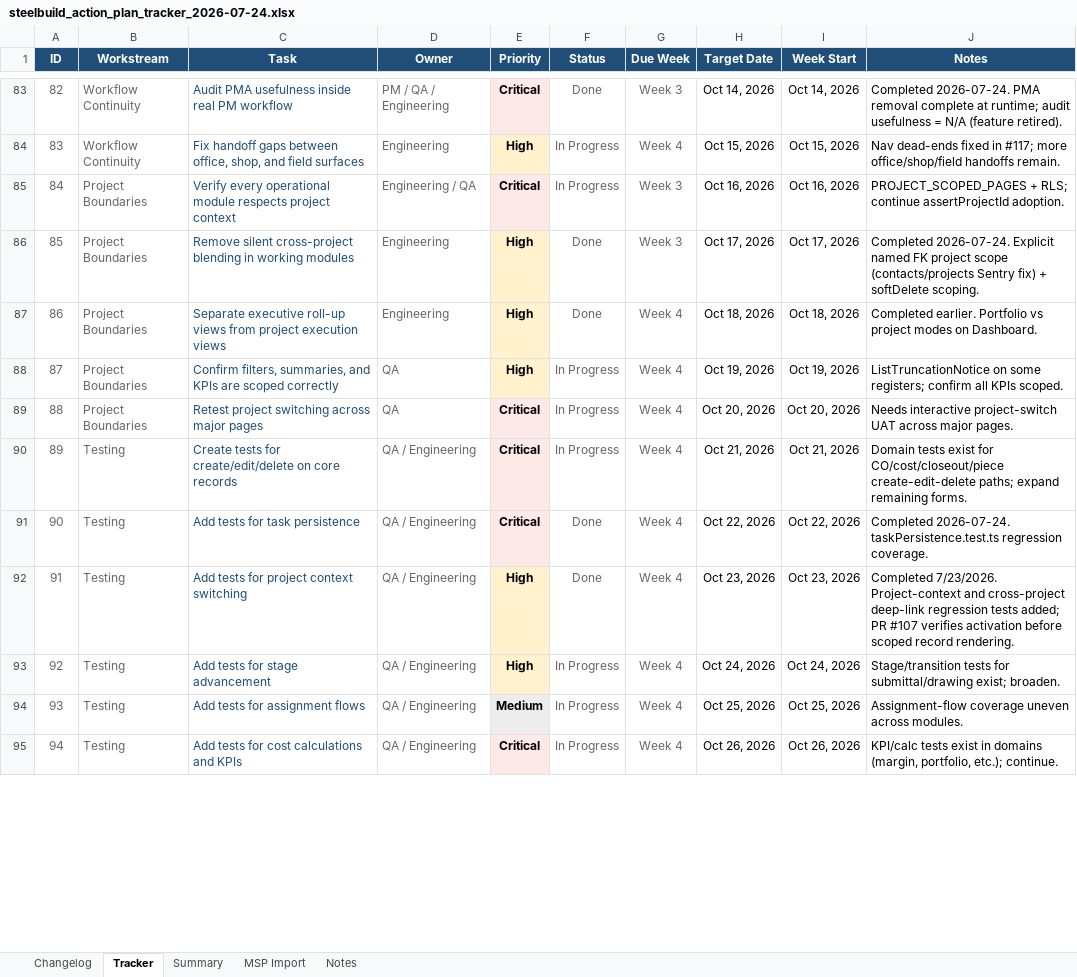
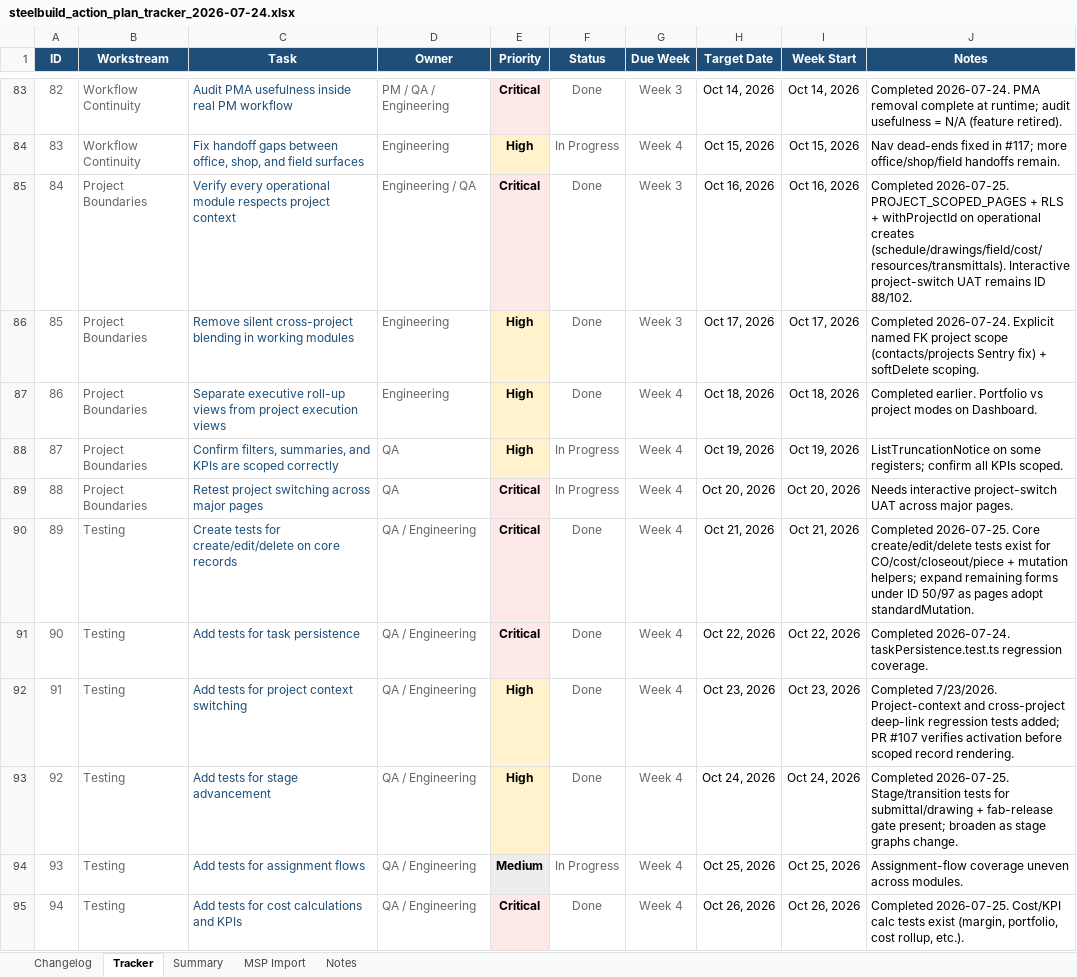
Before and after one commit to lorteezy87/SteelBuild-Pro-Rev.2, an Excel workbook: docs/action-plan/steelbuild_action_plan_tracker_2026-07-24.xlsx, sheet Tracker, drawn as a sheet; only a part is shown, gaps mark what is left out; values as stored, in another font and other column widths than the file's, no borders; conditional formats and table styles not drawn; the diff covers the shown part only; the diff names each change by its address in the sheet, - before the commit and + after, or states it on an @@ line.

```diff
--- a/docs/action-plan/steelbuild_action_plan_tracker_2026-07-24.xlsx (sheet Tracker)
+++ b/docs/action-plan/steelbuild_action_plan_tracker_2026-07-24.xlsx (sheet Tracker)
-F85 (Status): In Progress
+F85 (Status): Done
-J85 (Notes): PROJECT_SCOPED_PAGES + RLS; continue assertProjectId adoption.
+J85 (Notes): Completed 2026-07-25. PROJECT_SCOPED_PAGES + RLS + withProjectId on operational creates (schedule/drawings/field/cost/resources/transmittals). Interactive project-switch UAT remains ID 88/102.
-F90 (Status): In Progress
+F90 (Status): Done
-J90 (Notes): Domain tests exist for CO/cost/closeout/piece create-edit-delete paths; expand remaining forms.
+J90 (Notes): Completed 2026-07-25. Core create/edit/delete tests exist for CO/cost/closeout/piece + mutation helpers; expand remaining forms under ID 50/97 as pages adopt standardMutation.
-F93 (Status): In Progress
+F93 (Status): Done
-J93 (Notes): Stage/transition tests for submittal/drawing exist; broaden.
+J93 (Notes): Completed 2026-07-25. Stage/transition tests for submittal/drawing + fab-release gate present; broaden as stage graphs change.
-F95 (Status): In Progress
+F95 (Status): Done
-J95 (Notes): KPI/calc tests exist in domains (margin, portfolio, etc.); continue.
+J95 (Notes): Completed 2026-07-25. Cost/KPI calc tests exist (margin, portfolio, cost rollup, etc.).
```
Also changed, not shown: 24 edited cells elsewhere in this sheet, sheet MSP Import, sheet Changelog, sheet Summary, 22 other files.
